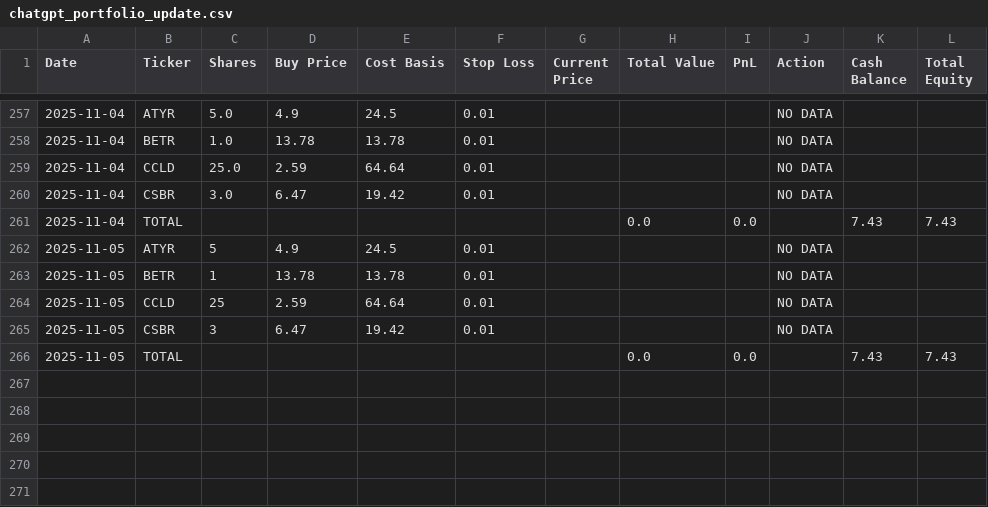
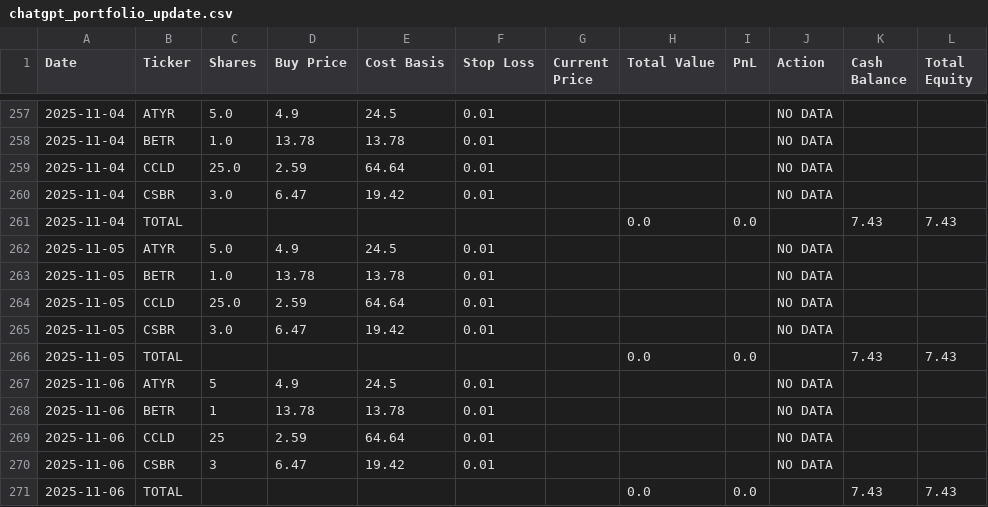
Before and after one commit to jamesgoodwin/ChatGPT-Micro-Cap-Experiment, a CSV file: Scripts and CSV Files/chatgpt_portfolio_update.csv, drawn as a sheet; only a part is shown, gaps mark what is left out.

```diff
--- a/Scripts and CSV Files/chatgpt_portfolio_update.csv
+++ b/Scripts and CSV Files/chatgpt_portfolio_update.csv
@@ -261,6 +261,11 @@ Date,Ticker,Shares,Buy Price,Cost Basis,Stop Loss,Current Price,Total Value,PnL,
 2025-11-04,TOTAL,,,,,,0.0,0.0,,7.43,7.43
-2025-11-05,ATYR,5,4.9,24.5,0.01,,,,NO DATA,,
-2025-11-05,BETR,1,13.78,13.78,0.01,,,,NO DATA,,
-2025-11-05,CCLD,25,2.59,64.64,0.01,,,,NO DATA,,
-2025-11-05,CSBR,3,6.47,19.42,0.01,,,,NO DATA,,
+2025-11-05,ATYR,5.0,4.9,24.5,0.01,,,,NO DATA,,
+2025-11-05,BETR,1.0,13.78,13.78,0.01,,,,NO DATA,,
+2025-11-05,CCLD,25.0,2.59,64.64,0.01,,,,NO DATA,,
+2025-11-05,CSBR,3.0,6.47,19.42,0.01,,,,NO DATA,,
 2025-11-05,TOTAL,,,,,,0.0,0.0,,7.43,7.43
+2025-11-06,ATYR,5,4.9,24.5,0.01,,,,NO DATA,,
+2025-11-06,BETR,1,13.78,13.78,0.01,,,,NO DATA,,
+2025-11-06,CCLD,25,2.59,64.64,0.01,,,,NO DATA,,
+2025-11-06,CSBR,3,6.47,19.42,0.01,,,,NO DATA,,
+2025-11-06,TOTAL,,,,,,0.0,0.0,,7.43,7.43
```
Also changed, not shown: 3 other files.
